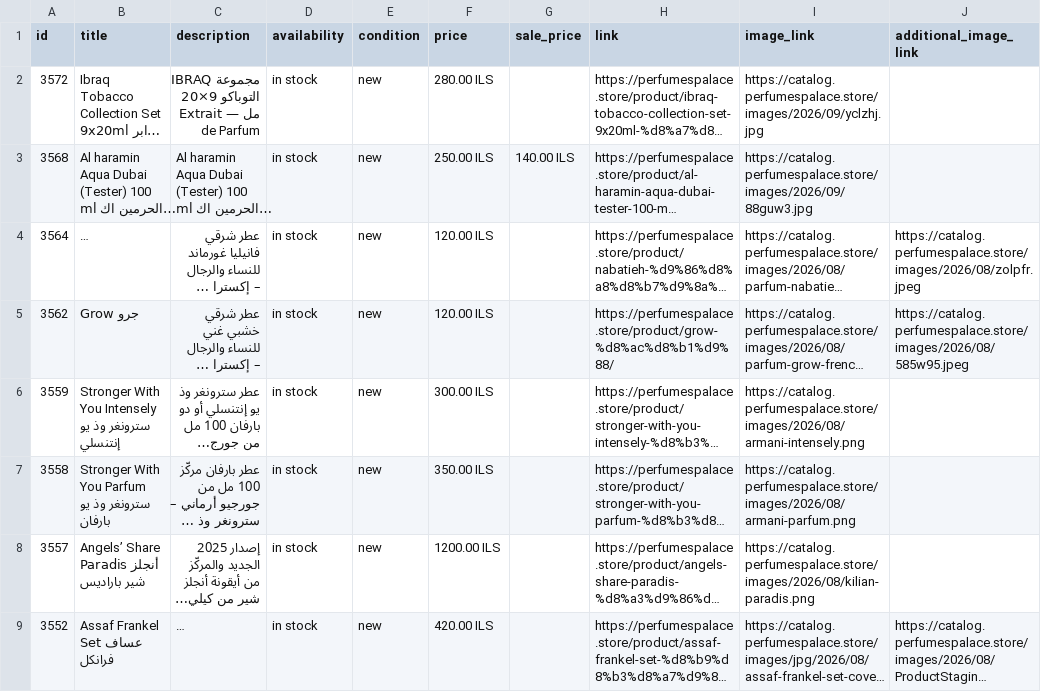
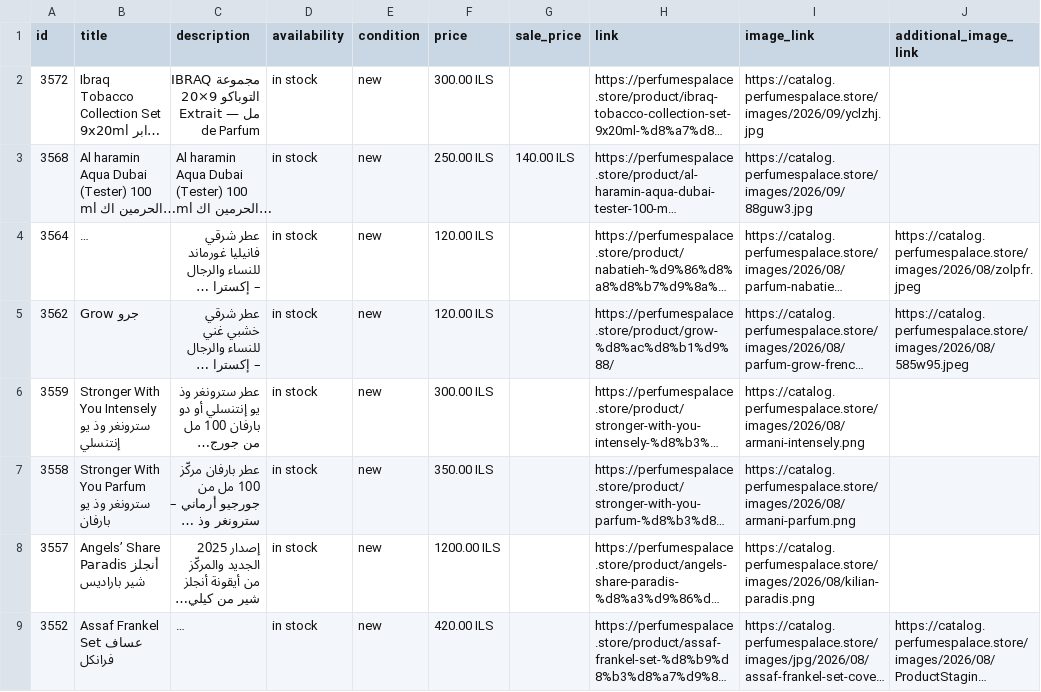
Before and after one commit to blabadi/perfumespalace-store, a CSV file: feed.csv, drawn as a sheet; only a part is shown; long unchanged cells end in …; the diff names each change by its address in the sheet, - before the commit and + after, or states it on an @@ line.

Commit message:
Update 1 product(s) from the admin page
- Ibraq (price: 280.0 -> 300.0)

```diff
--- a/feed.csv
+++ b/feed.csv
-F2 (price): 280.00 ILS
+F2 (price): 300.00 ILS
```
Also changed, not shown: 2 other files.
